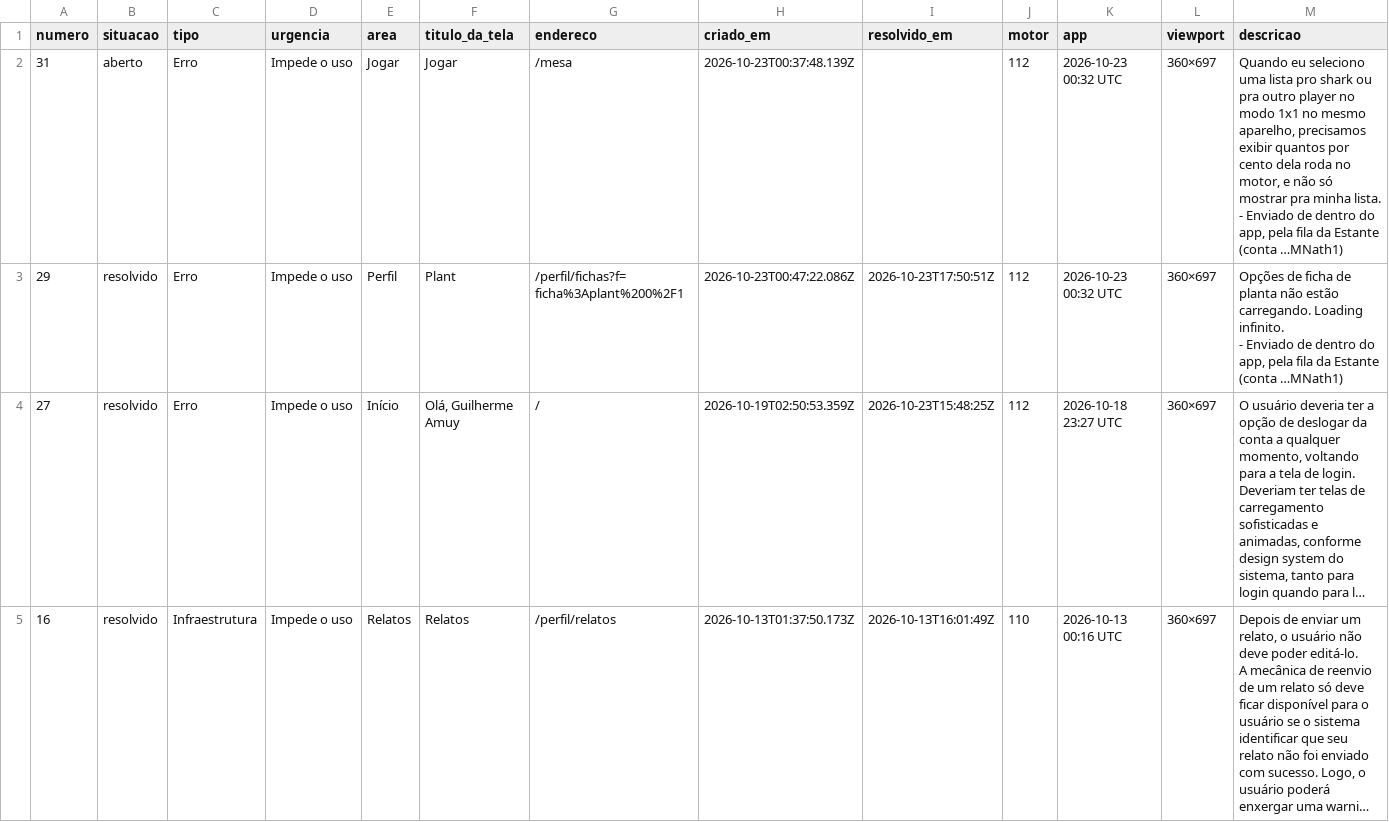
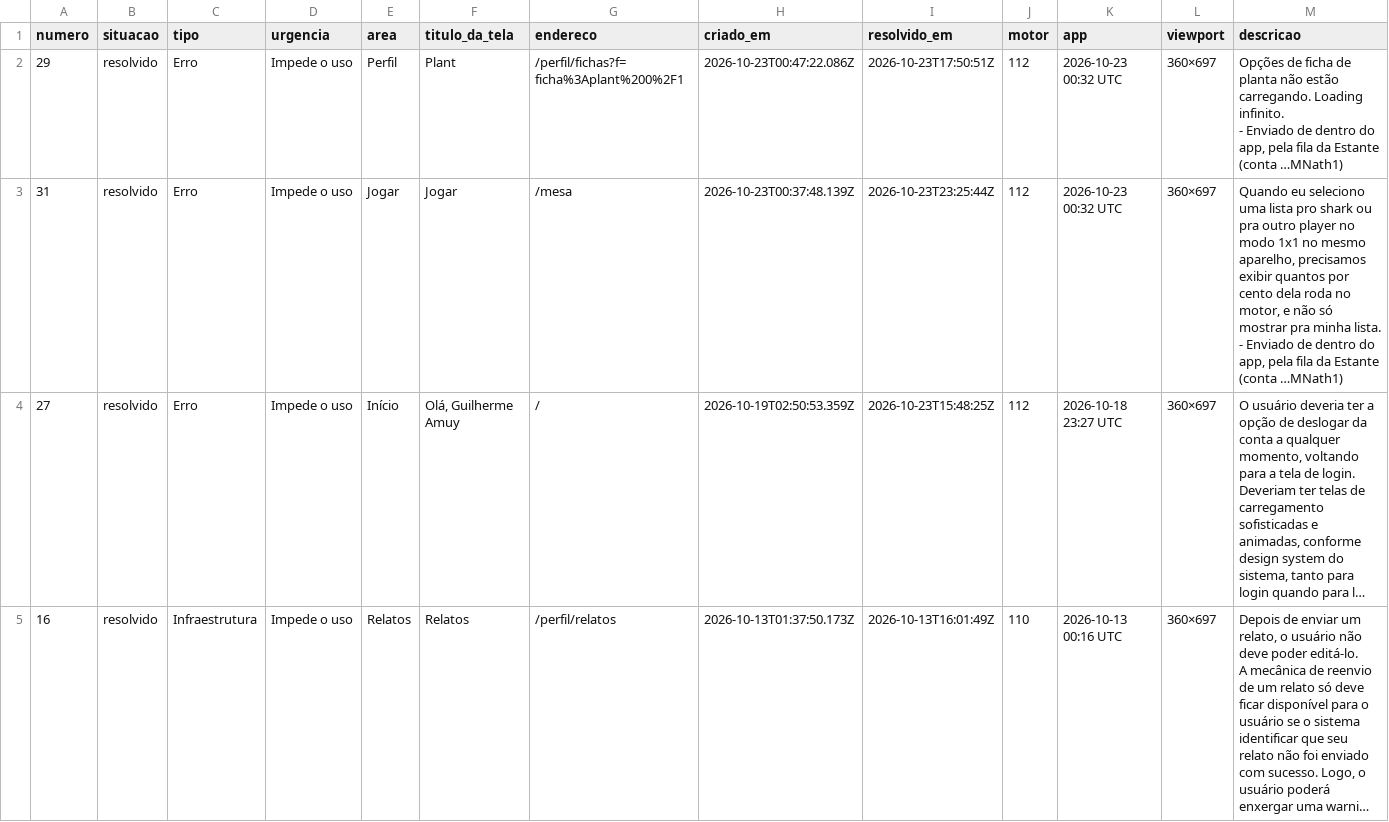
Before and after one commit to guiamuy/-Estante-Gerenciador-e-Simulador-de-Magic-, a CSV file: relatos.csv, drawn as a sheet; only a part is shown; long unchanged cells end in …; removed rows and columns are numbered as before the commit, all else as after; rows hold the shown columns only; ↵ is a line break in a cell; the diff names each change by its address in the sheet, - before the commit and + after, or states it on an @@ line.

```diff
--- a/relatos.csv
+++ b/relatos.csv
-row 2: 31 | aberto | Erro | Impede o uso | Jogar | Jogar | /mesa | 2026-10-23T00:37:48.139Z |  | 112 | 2026-10-23 00:32 UTC | 360×697 | Quando eu seleciono uma lista pro shark ou pra outro player no modo 1x1 no mesmo aparelho, precisamos exibir quantos por cento dela roda no motor, e não só mostrar pra minha lista. ↵ - Enviado de dentro do app, pela fila da Estante (conta …MNath1)
+row 3: 31 | resolvido | Erro | Impede o uso | Jogar | Jogar | /mesa | 2026-10-23T00:37:48.139Z | 2026-10-23T23:25:44Z | 112 | 2026-10-23 00:32 UTC | 360×697 | Quando eu seleciono uma lista pro shark ou pra outro player no modo 1x1 no mesmo aparelho, precisamos exibir quantos por cento dela roda no motor, e não só mostrar pra minha lista. ↵ - Enviado de dentro do app, pela fila da Estante (conta …MNath1)
```
Also changed, not shown: 2 other files.
